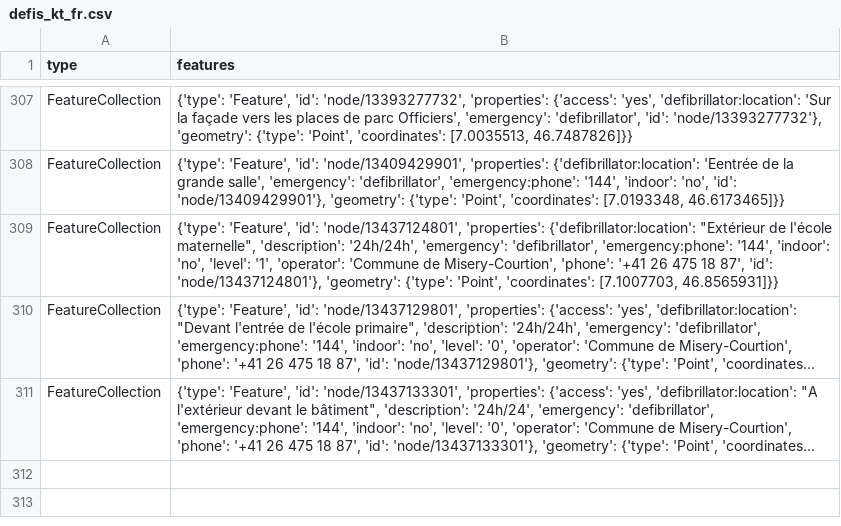
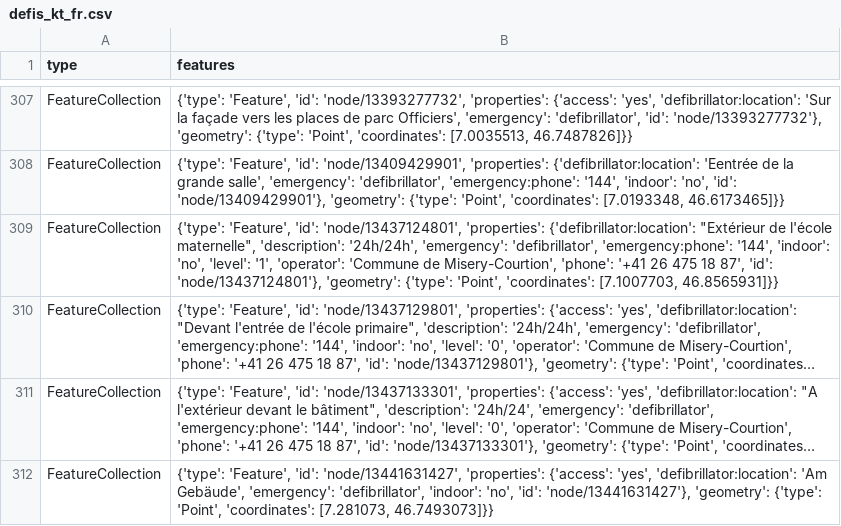
Before and after one commit to Vento-Nuenenen/defi_data, a CSV file: data/csv/defis_kt_fr.csv, drawn as a sheet; only a part is shown, gaps mark what is left out; long unchanged cells end in …; the diff names each change by its address in the sheet, - before the commit and + after, or states it on an @@ line.

```diff
--- a/data/csv/defis_kt_fr.csv
+++ b/data/csv/defis_kt_fr.csv
+row 312: FeatureCollection | {'type': 'Feature', 'id': 'node/13441631427', 'properties': {'access': 'yes', 'defibrillator:location': 'Am Gebäude', 'emergency': 'defibrillator', 'indoor': 'no', 'id': 'node/13441631427'}, 'geometry': {'type': 'Point', 'coordinates': [7.281073, 46.7493073]}}
```
Also changed, not shown: data/csv/defis_dispo_knzsg.csv, data/csv/defis_kt_sg.csv, 9 other files.
